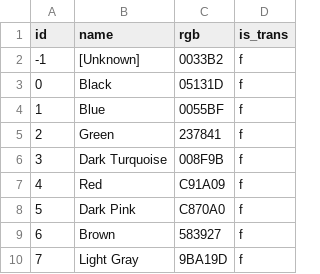
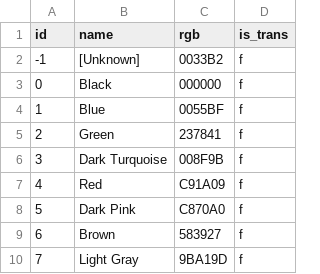
Before and after one commit to Til7701/LegoPartsManager, a CSV file: src/main/resources/de/holube/legopartsmanager/io/colors.csv, drawn as a sheet; only a part is shown.

```diff
--- a/src/main/resources/de/holube/legopartsmanager/io/colors.csv
+++ b/src/main/resources/de/holube/legopartsmanager/io/colors.csv
@@ -2,3 +2,3 @@ id,name,rgb,is_trans
 -1,[Unknown],0033B2,f
-0,Black,05131D,f
+0,Black,000000,f
 1,Blue,0055BF,f
```
Also changed, not shown: 2 other files.
